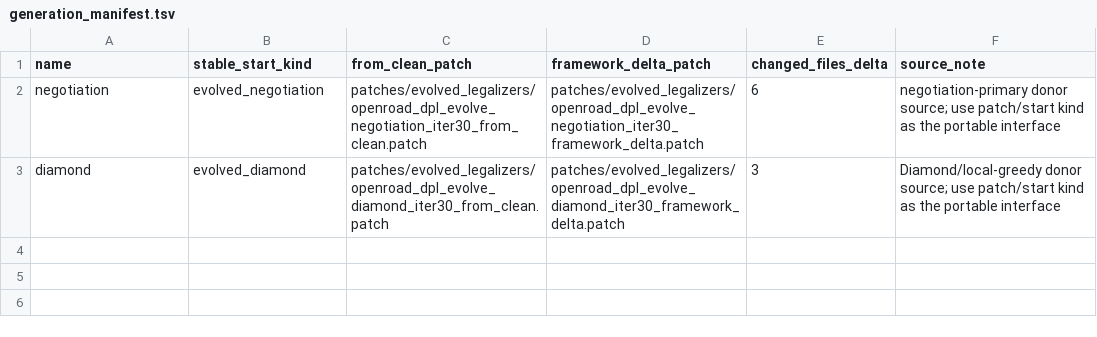
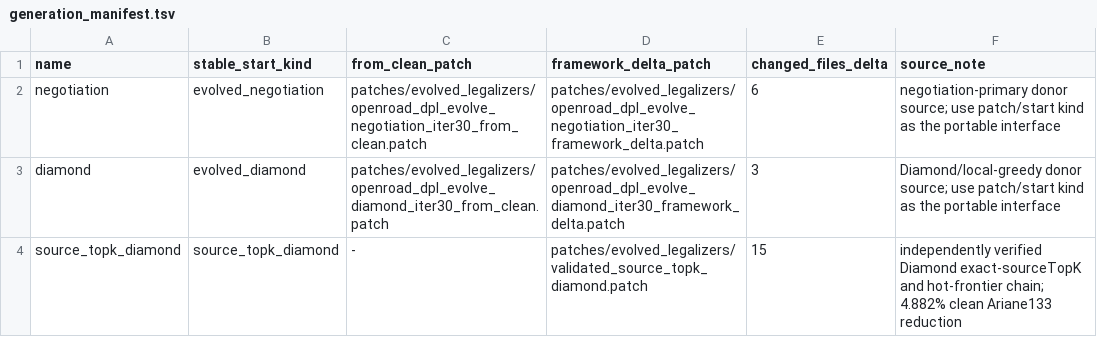
Before and after one commit to yuan-fd/DPLEvolve-AE, a TSV file: src/dpl_evolve_agent/patches/evolved_legalizers/generation_manifest.tsv, drawn as a sheet; the diff names each change by its address in the sheet, - before the commit and + after, or states it on an @@ line.

Commit message:
Restore strong Ariane ReviewDSE demo behavior

```diff
--- a/src/dpl_evolve_agent/patches/evolved_legalizers/generation_manifest.tsv
+++ b/src/dpl_evolve_agent/patches/evolved_legalizers/generation_manifest.tsv
+row 4: source_topk_diamond | source_topk_diamond | - | patches/evolved_legalizers/validated_source_topk_diamond.patch | 15 | independently verified Diamond exact-sourceTopK and hot-frontier chain; 4.882% clean Ariane133 reduction
```
Also changed, not shown: src/dpl_evolve_agent/patches/evolved_legalizers/validation.tsv, 22 other files.
